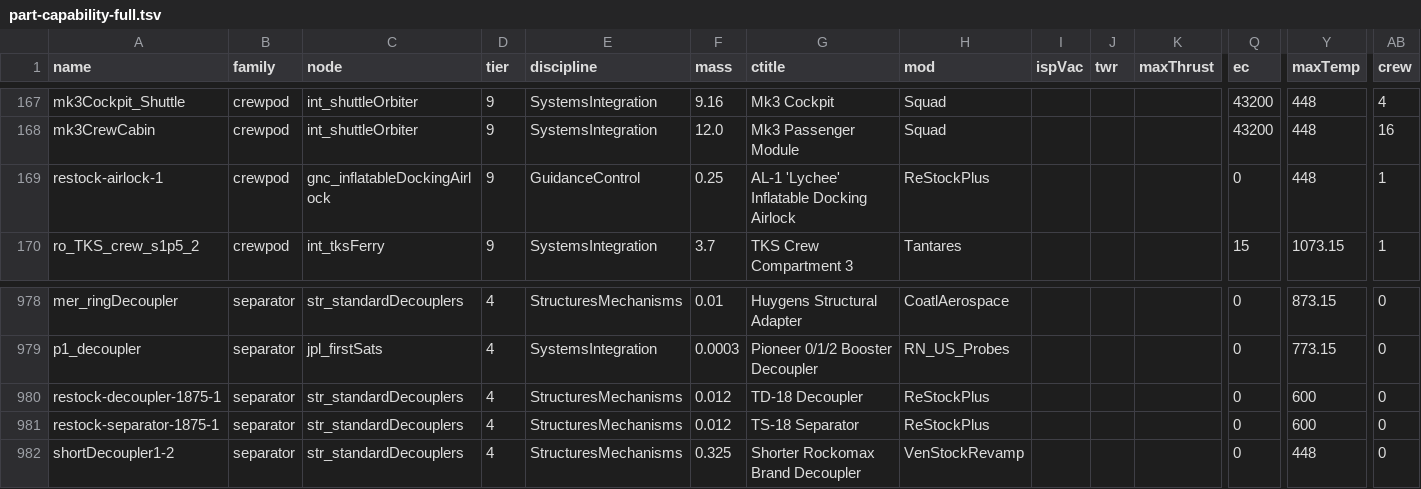
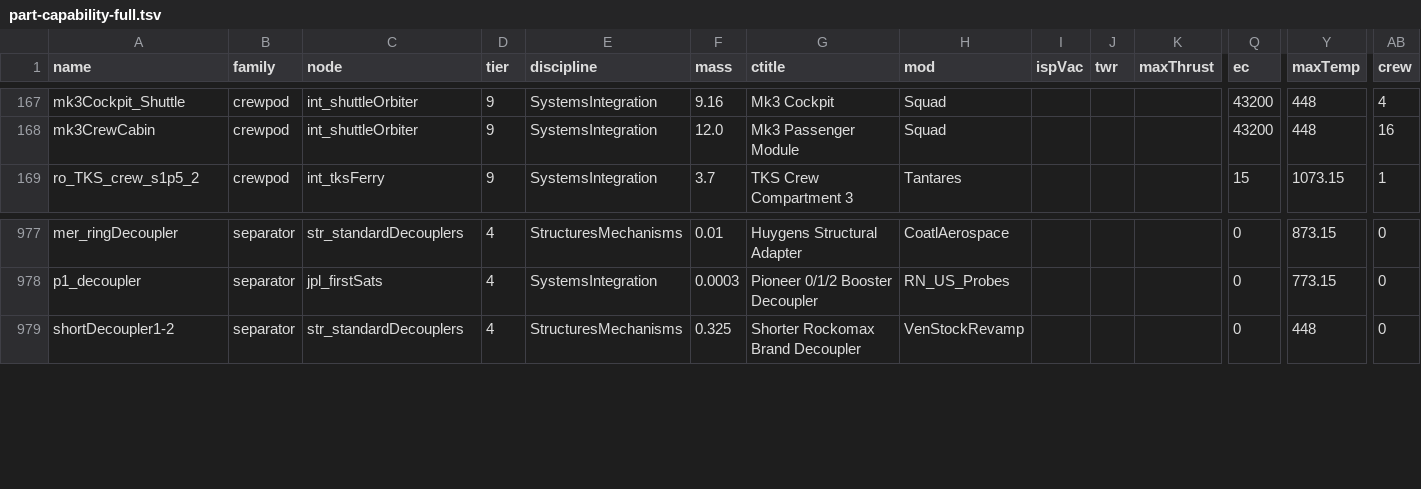
Before and after one commit to miskoltrans/RP-AXE, a TSV file: manifest/part-capability-full.tsv, drawn as a sheet; only a part is shown, gaps mark what is left out; rows hold the shown columns only; the diff names each change by its address in the sheet, - before the commit and + after, or states it on an @@ line.

```diff
--- a/manifest/part-capability-full.tsv
+++ b/manifest/part-capability-full.tsv
-row 169: restock-airlock-1 | crewpod | gnc_inflatableDockingAirlock | 9 | GuidanceControl | 0.25 | AL-1 'Lychee' Inflatable Docking Airlock | ReStockPlus |  |  |  | 0 | 448 | 1
-row 980: restock-decoupler-1875-1 | separator | str_standardDecouplers | 4 | StructuresMechanisms | 0.012 | TD-18 Decoupler | ReStockPlus |  |  |  | 0 | 600 | 0
-row 981: restock-separator-1875-1 | separator | str_standardDecouplers | 4 | StructuresMechanisms | 0.012 | TS-18 Separator | ReStockPlus |  |  |  | 0 | 600 | 0
```
Also changed, not shown: manifest/curated-parts.tsv, manifest/part-capabilities.tsv, 17 other files.
